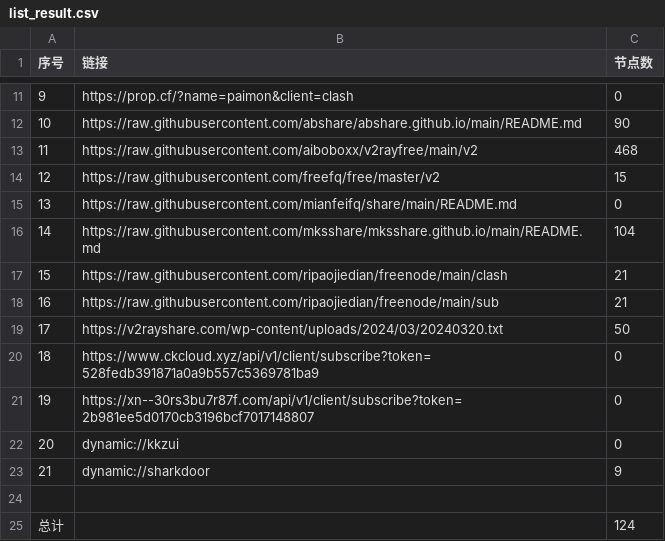
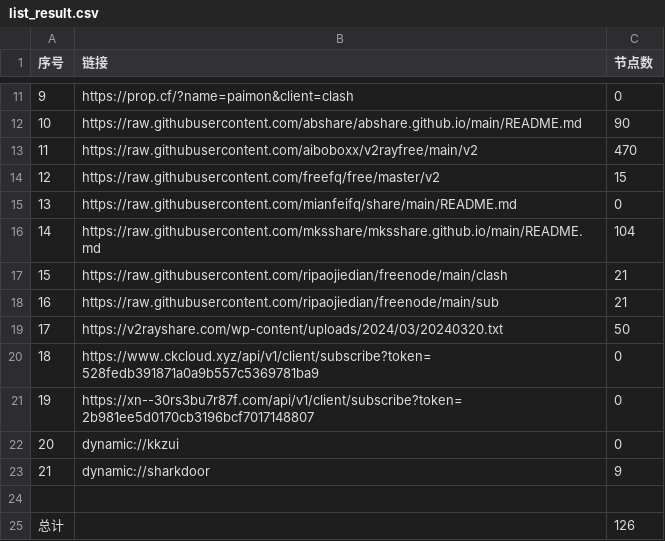
Before and after one commit to youkai0100/zijian-vpn-, a CSV file: list_result.csv, drawn as a sheet; only a part is shown, gaps mark what is left out.

```diff
--- a/list_result.csv
+++ b/list_result.csv
@@ -12,3 +12,3 @@
 10,https://raw.githubusercontent.com/abshare/abshare.github.io/main/README.md,90
-11,https://raw.githubusercontent.com/aiboboxx/v2rayfree/main/v2,468
+11,https://raw.githubusercontent.com/aiboboxx/v2rayfree/main/v2,470
 12,https://raw.githubusercontent.com/freefq/free/master/v2,15
@@ -24,2 +24,2 @@
 
-总计,,124
+总计,,126
```
Also changed, not shown: 5 other files.
